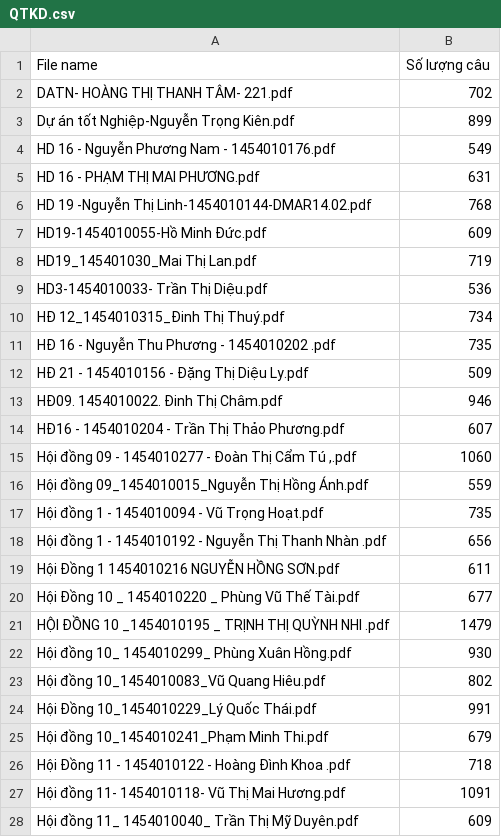
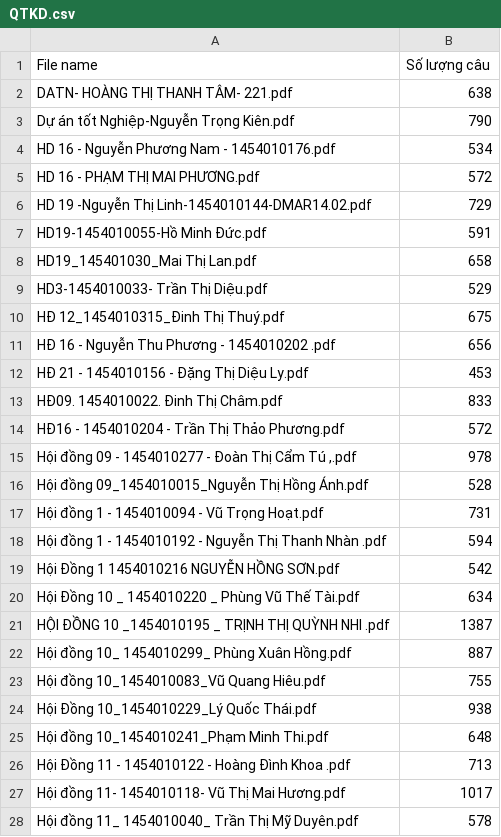
Before and after one commit to danhhieu204ns/data_generation, a CSV file: analize/quantity_sent/QTKD.csv, drawn as a sheet; only a part is shown; the diff covers the shown part only.

```diff
--- a/analize/quantity_sent/QTKD.csv
+++ b/analize/quantity_sent/QTKD.csv
@@ -1,28 +1,28 @@
 File name,Số lượng câu
-DATN- HOÀNG THỊ THANH TÂM- 221.pdf,702
-Dự án tốt Nghiệp-Nguyễn Trọng Kiên.pdf,899
-HD 16 - Nguyễn Phương Nam - 1454010176.pdf,549
-HD 16 - PHẠM THỊ MAI PHƯƠNG.pdf,631
-HD 19 -Nguyễn Thị Linh-1454010144-DMAR14.02.pdf,768
-HD19-1454010055-Hồ Minh Đức.pdf,609
-HD19_145401030_Mai Thị Lan.pdf,719
-HD3-1454010033- Trần Thị Diệu.pdf,536
-HĐ 12_1454010315_Đinh Thị Thuý.pdf,734
-HĐ 16 - Nguyễn Thu Phương - 1454010202 .pdf,735
-HĐ 21 - 1454010156 - Đặng Thị Diệu Ly.pdf,509
-HĐ09. 1454010022. Đinh Thị Châm.pdf,946
-HĐ16 - 1454010204 - Trần Thị Thảo Phương.pdf,607
-"Hội đồng 09 - 1454010277 - Đoàn Thị Cẩm Tú ,.pdf",1060
-Hội đồng 09_1454010015_Nguyễn Thị Hồng Ánh.pdf,559
-Hội đồng 1 - 1454010094 - Vũ Trọng Hoạt.pdf,735
-Hội đồng 1 - 1454010192 - Nguyễn Thị Thanh Nhàn .pdf,656
-Hội Đồng 1 1454010216 NGUYỄN HỒNG SƠN.pdf,611
-Hội Đồng 10 _ 1454010220 _ Phùng Vũ Thế Tài.pdf,677
-HỘI ĐỒNG 10 _1454010195 _ TRỊNH THỊ QUỲNH NHI .pdf,1479
-Hội đồng 10_ 1454010299_ Phùng Xuân Hồng.pdf,930
-Hội đồng 10_1454010083_Vũ Quang Hiêu.pdf,802
-Hội Đồng 10_1454010229_Lý Quốc Thái.pdf,991
-Hội đồng 10_1454010241_Phạm Minh Thi.pdf,679
-Hội Đồng 11 - 1454010122 - Hoàng Đình Khoa .pdf,718
-Hội đồng 11- 1454010118- Vũ Thị Mai Hương.pdf,1091
-Hội đồng 11_ 1454010040_ Trần Thị Mỹ Duyên.pdf,609
+DATN- HOÀNG THỊ THANH TÂM- 221.pdf,638
+Dự án tốt Nghiệp-Nguyễn Trọng Kiên.pdf,790
+HD 16 - Nguyễn Phương Nam - 1454010176.pdf,534
+HD 16 - PHẠM THỊ MAI PHƯƠNG.pdf,572
+HD 19 -Nguyễn Thị Linh-1454010144-DMAR14.02.pdf,729
+HD19-1454010055-Hồ Minh Đức.pdf,591
+HD19_145401030_Mai Thị Lan.pdf,658
+HD3-1454010033- Trần Thị Diệu.pdf,529
+HĐ 12_1454010315_Đinh Thị Thuý.pdf,675
+HĐ 16 - Nguyễn Thu Phương - 1454010202 .pdf,656
+HĐ 21 - 1454010156 - Đặng Thị Diệu Ly.pdf,453
+HĐ09. 1454010022. Đinh Thị Châm.pdf,833
+HĐ16 - 1454010204 - Trần Thị Thảo Phương.pdf,572
+"Hội đồng 09 - 1454010277 - Đoàn Thị Cẩm Tú ,.pdf",978
+Hội đồng 09_1454010015_Nguyễn Thị Hồng Ánh.pdf,528
+Hội đồng 1 - 1454010094 - Vũ Trọng Hoạt.pdf,731
+Hội đồng 1 - 1454010192 - Nguyễn Thị Thanh Nhàn .pdf,594
+Hội Đồng 1 1454010216 NGUYỄN HỒNG SƠN.pdf,542
+Hội Đồng 10 _ 1454010220 _ Phùng Vũ Thế Tài.pdf,634
+HỘI ĐỒNG 10 _1454010195 _ TRỊNH THỊ QUỲNH NHI .pdf,1387
+Hội đồng 10_ 1454010299_ Phùng Xuân Hồng.pdf,887
+Hội đồng 10_1454010083_Vũ Quang Hiêu.pdf,755
+Hội Đồng 10_1454010229_Lý Quốc Thái.pdf,938
+Hội đồng 10_1454010241_Phạm Minh Thi.pdf,648
+Hội Đồng 11 - 1454010122 - Hoàng Đình Khoa .pdf,713
+Hội đồng 11- 1454010118- Vũ Thị Mai Hương.pdf,1017
+Hội đồng 11_ 1454010040_ Trần Thị Mỹ Duyên.pdf,578
```
Also changed, not shown: 91 edited cells elsewhere in this file, analize/quantity_sent/IT.csv, analize/quantity_sent/Japanese.csv, 1 other file.
